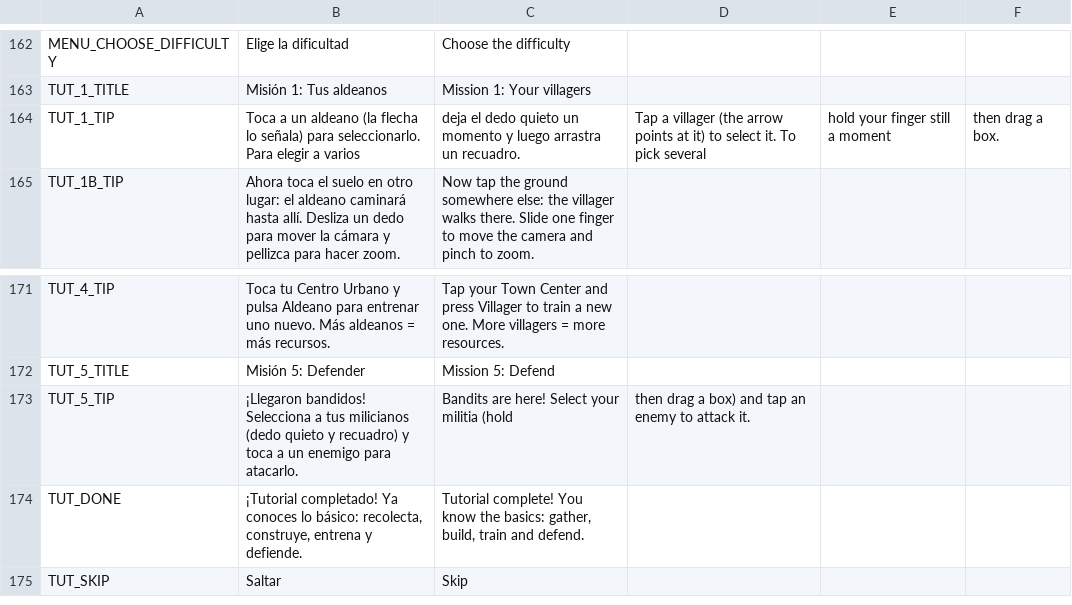
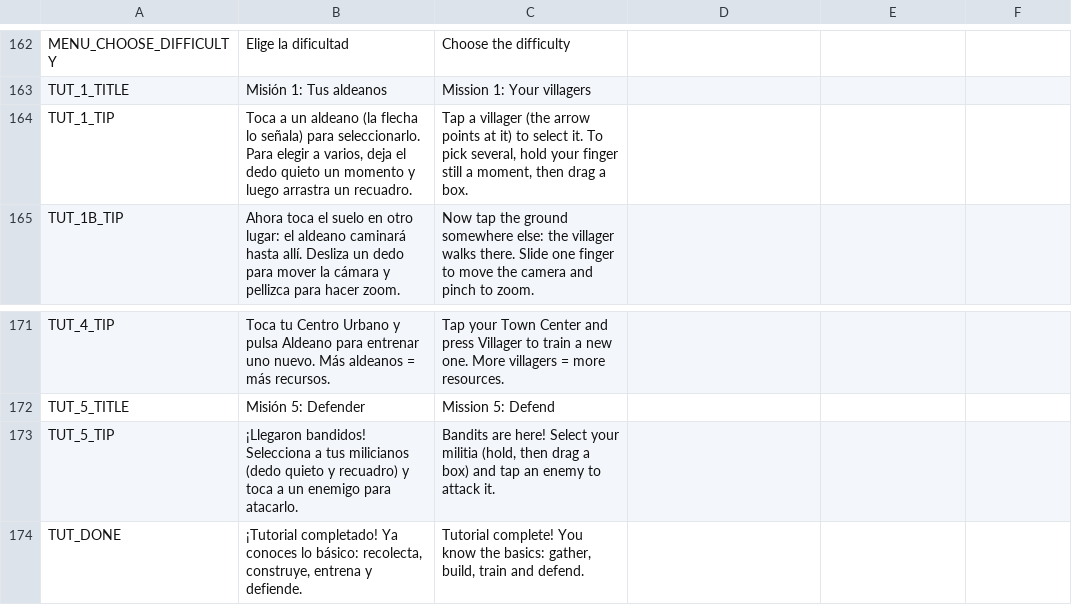
Before and after one commit to Pedrovbm1/medieval-rts, a CSV file: game/data/i18n/ui.csv, drawn as a sheet; only a part is shown, gaps mark what is left out; the shorter side is filled out with more unchanged rows; the diff names each change by its address in the sheet, - before the commit and + after, or states it on an @@ line.

```diff
--- a/game/data/i18n/ui.csv
+++ b/game/data/i18n/ui.csv
-B164: …elegir a varios
+B164: …elegir a varios, deja el dedo quieto un momento y luego arrastra un recuadro.
-C164: deja el dedo quieto un momento y luego arrastra un recuadro.
+C164: Tap a villager (the arrow points at it) to select it. To pick several, hold your finger still a moment, then drag a box.
-D164: Tap a villager (the arrow points at it) to select it. To pick several
+D164: (empty)
-E164: hold your finger still a moment
+E164: (empty)
-F164: then drag a box.
+F164: (empty)
-C173: …your militia (hold
+C173: …your militia (hold, then drag a box) and tap an enemy to attack it.
-D173: then drag a box) and tap an enemy to attack it.
+D173: (empty)
```
Also changed, not shown: 15 other files.
